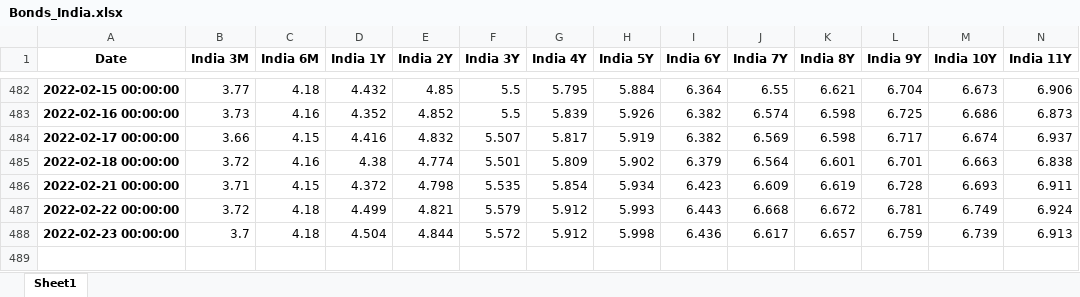
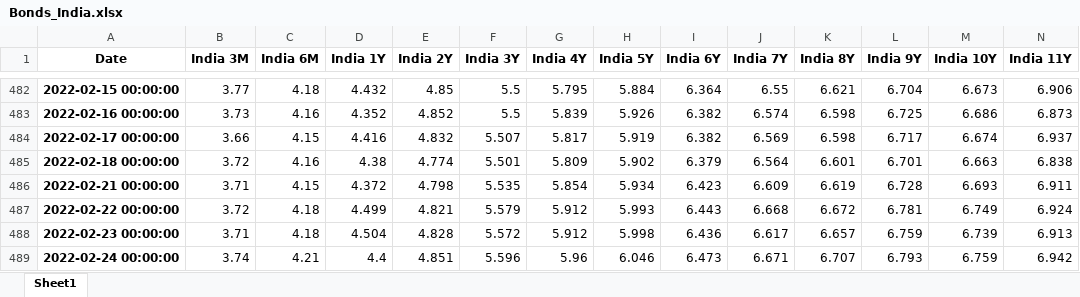
Before and after one commit to cober-data/curvature_database, an Excel workbook: Bonds_India.xlsx, sheet Sheet1, drawn as a sheet; only a part is shown, gaps mark what is left out; values as stored, in another font and other column widths than the file's, no borders; rows hold the shown columns only; the diff names each change by its address in the sheet, - before the commit and + after, or states it on an @@ line.

```diff
--- a/Bonds_India.xlsx (sheet Sheet1)
+++ b/Bonds_India.xlsx (sheet Sheet1)
-B488 (India 3M): 3.7
+B488 (India 3M): 3.71
-E488 (India 2Y): 4.844
+E488 (India 2Y): 4.828
+row 489: 2022-02-24 00:00:00 | 3.74 | 4.21 | 4.4 | 4.851 | 5.596 | 5.96 | 6.046 | 6.473 | 6.671 | 6.707 | 6.793 | 6.759 | 6.942
```
Also changed, not shown: Bonds_France.xlsx, Bonds_Indonesia.xlsx, 38 other files.
